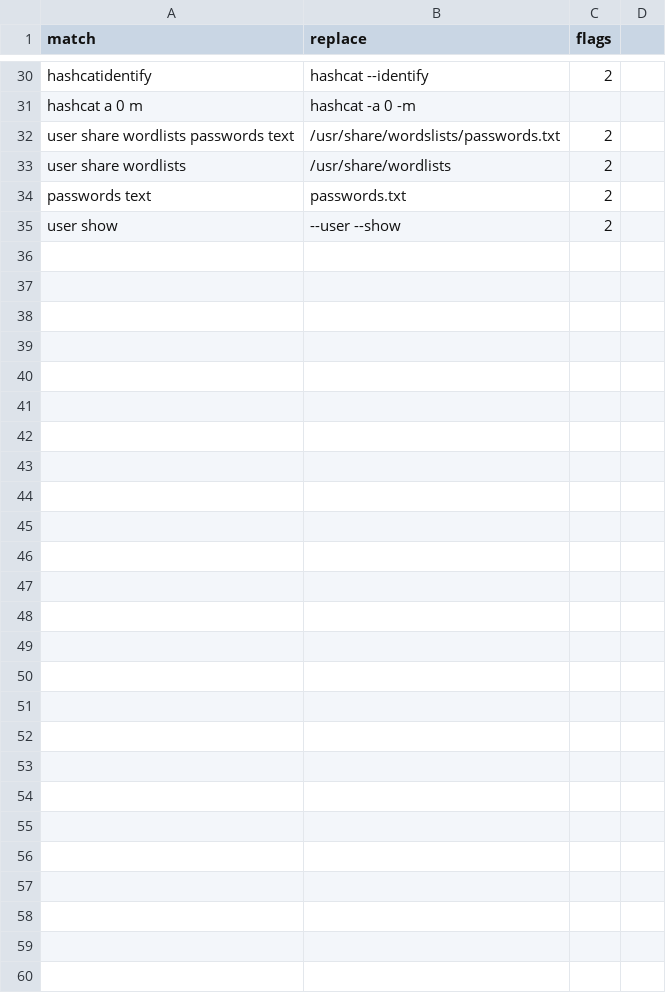
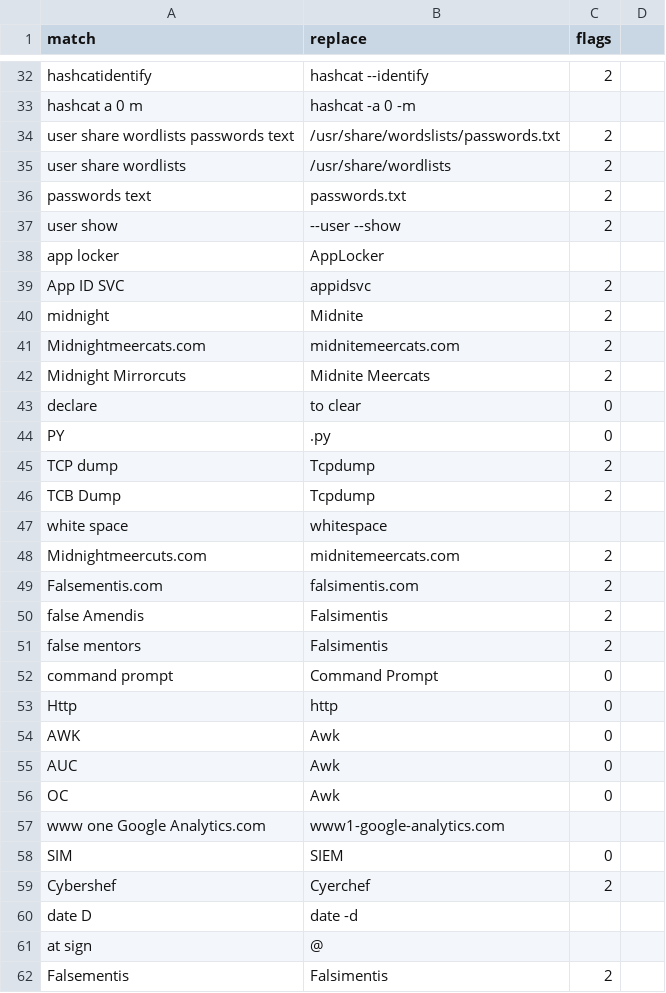
Before and after one commit to joswr1ght/subtitle-fixup, a CSV file: subtitle-fixup.csv, drawn as a sheet; only a part is shown, gaps mark what is left out; the diff covers the shown part only; the diff names each change by its address in the sheet, - before the commit and + after, or states it on an @@ line.

```diff
--- a/subtitle-fixup.csv
+++ b/subtitle-fixup.csv
+row 38: app locker | AppLocker
+row 39: App ID SVC | appidsvc | 2
+row 40: midnight | Midnite | 2
+row 41: Midnightmeercats.com | midnitemeercats.com | 2
+row 42: Midnight Mirrorcuts | Midnite Meercats | 2
+row 43: declare | to clear | 0
+row 44: PY | .py | 0
+row 45: TCP dump | Tcpdump | 2
+row 46: TCB Dump | Tcpdump | 2
+row 47: white space | whitespace
+row 48: Midnightmeercuts.com | midnitemeercats.com | 2
+row 49: Falsementis.com | falsimentis.com | 2
+row 50: false Amendis | Falsimentis | 2
+row 51: false mentors | Falsimentis | 2
+row 52: command prompt | Command Prompt | 0
+row 53: Http | http | 0
+row 54: AWK | Awk | 0
+row 55: AUC | Awk | 0
+row 56: OC | Awk | 0
+row 57: www one Google Analytics.com | www1-google-analytics.com
+row 58: SIM | SIEM | 0
+row 59: Cybershef | Cyerchef | 2
+row 60: date D | date -d
+row 61: at sign | @
+row 62: Falsementis | Falsimentis | 2
```
Also changed, not shown: 3 added rows and 1 removed row elsewhere in this file, 1 other file.
